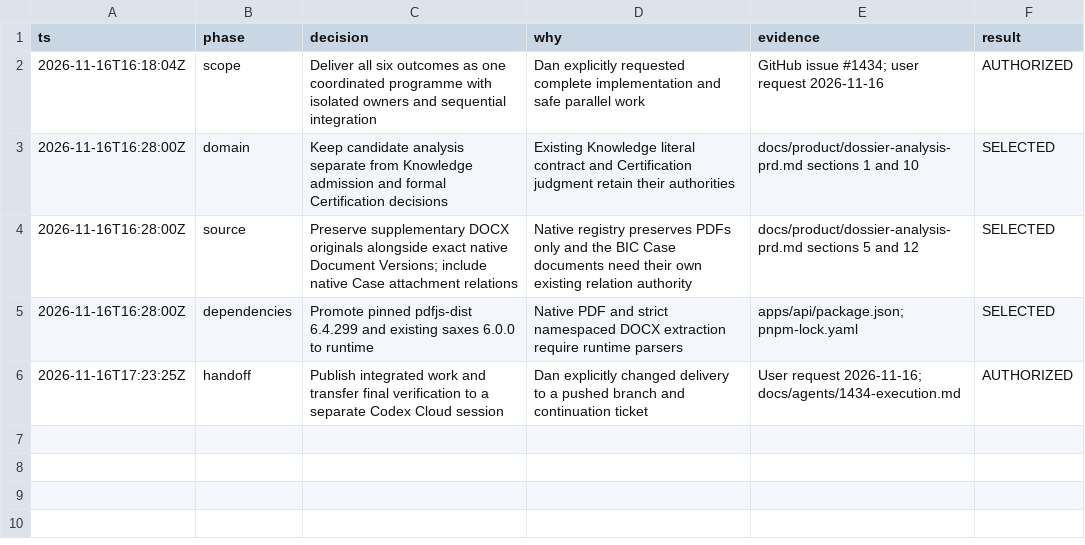
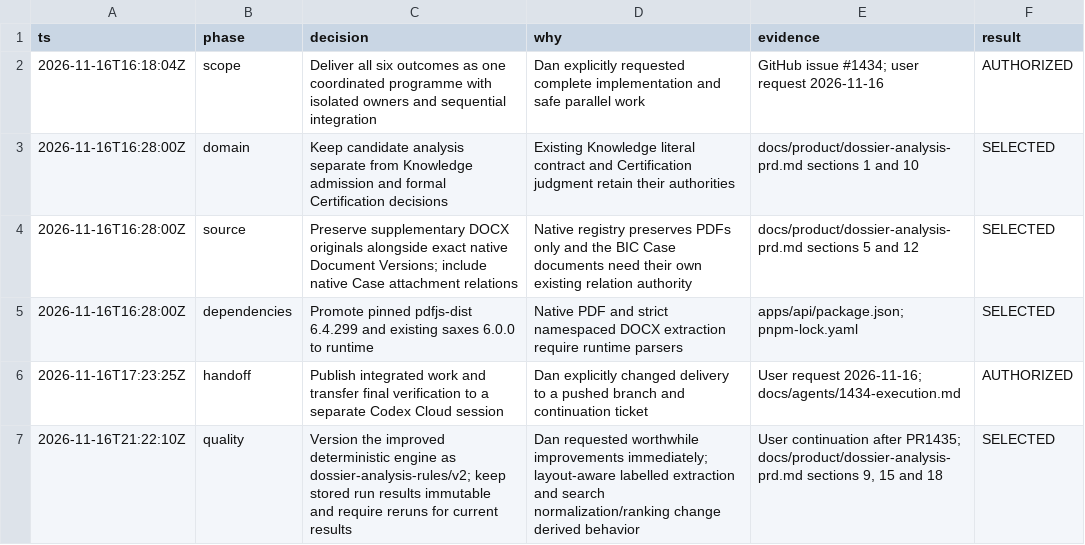
Before and after one commit to Prisma-Prim/PRISMA-PRIM-Suite, a TSV file: .audit/1434.tsv, drawn as a sheet; the diff names each change by its address in the sheet, - before the commit and + after, or states it on an @@ line.

Commit message:
docs(dossier-analysis): record targeted quality improvement scope

```diff
--- a/.audit/1434.tsv
+++ b/.audit/1434.tsv
+row 7: 2026-11-16T21:22:10Z | quality | Version the improved deterministic engine as dossier-analysis-rules/v2; keep stored run results immutable and require reruns for current results | Dan requested worthwhile improvements immediately; layout-aware labelled extraction and search normalization/ranking change derived behavior | User continuation after PR1435; docs/product/dossier-analysis-prd.md sections 9, 15 and 18 | SELECTED
```
Also changed, not shown: 1 other file.
